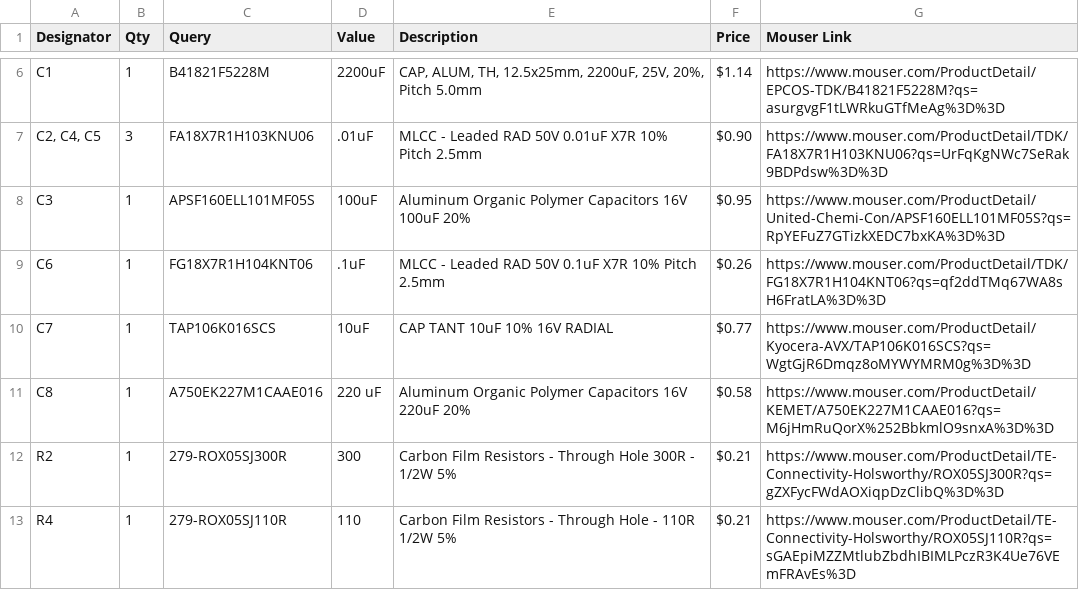
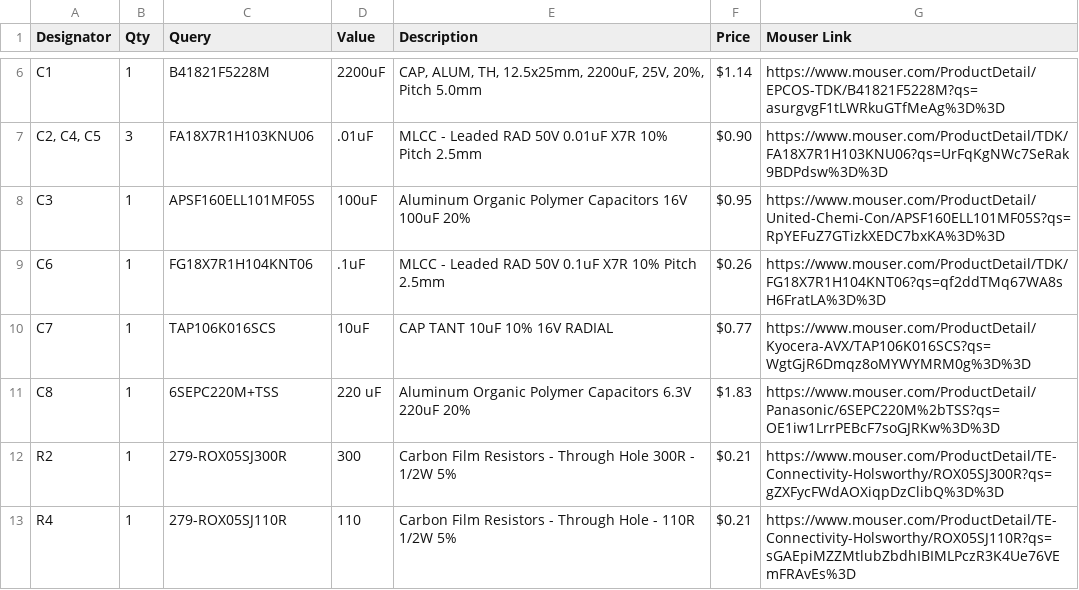
Before and after one commit to ShawMerlin/NES-Power-Board, a CSV file: BOMs/Spinks NES Power Board Rev D - Composite Video Only - June 2022.csv, drawn as a sheet; only a part is shown, gaps mark what is left out.

Commit message:
Update Spinks NES Power Board Rev D - Composite Video Only - June 2022.csv

```diff
--- a/BOMs/Spinks NES Power Board Rev D - Composite Video Only - June 2022.csv
+++ b/BOMs/Spinks NES Power Board Rev D - Composite Video Only - June 2022.csv
@@ -10,3 +10,3 @@ C6,1,FG18X7R1H104KNT06,.1uF,MLCC - Leaded RAD 50V 0.1uF X7R 10% Pitch 2.5mm,$0.2
 C7,1,TAP106K016SCS,10uF,CAP TANT 10uF 10% 16V RADIAL,$0.77 ,https://www.mouser.com/ProductDetail/Kyocera-AVX/TAP106K016SCS?qs=WgtGjR6Dmqz8oMYWYMRM0g%3D%3D
-C8,1,A750EK227M1CAAE016,220 uF,Aluminum Organic Polymer Capacitors 16V 220uF 20%,$0.58 ,https://www.mouser.com/ProductDetail/KEMET/A750EK227M1CAAE016?qs=M6jHmRuQorX%252BbkmlO9snxA%3D%3D
+C8,1,6SEPC220M+TSS,220 uF,Aluminum Organic Polymer Capacitors 6.3V 220uF 20%,$1.83 ,https://www.mouser.com/ProductDetail/Panasonic/6SEPC220M%2bTSS?qs=OE1iw1LrrPEBcF7soGJRKw%3D%3D
 R2,1,279-ROX05SJ300R,300,Carbon Film Resistors - Through Hole 300R - 1/2W 5%,$0.21 ,https://www.mouser.com/ProductDetail/TE-Connectivity-Holsworthy/ROX05SJ300R?qs=gZXFycFWdAOXiqpDzClibQ%3D%3D
```
